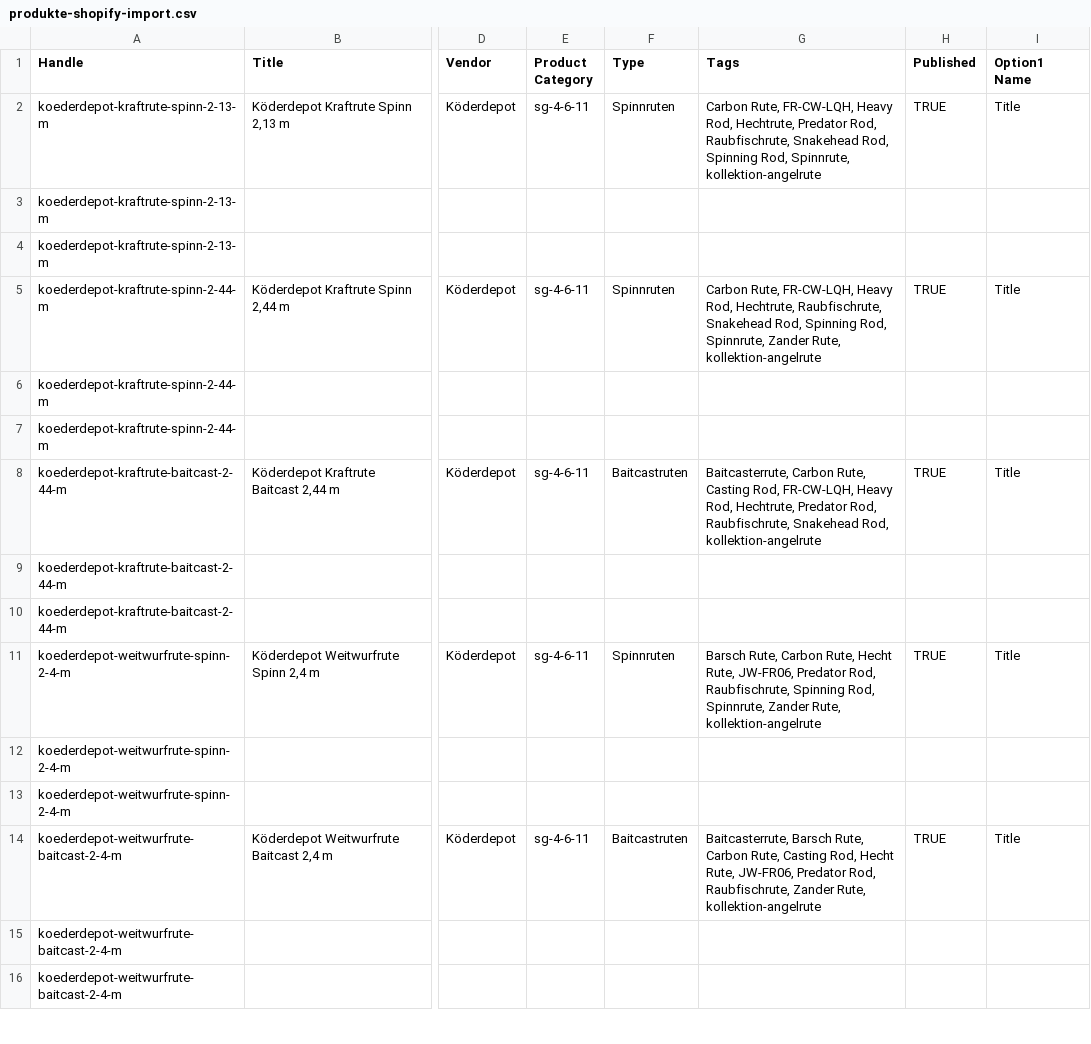
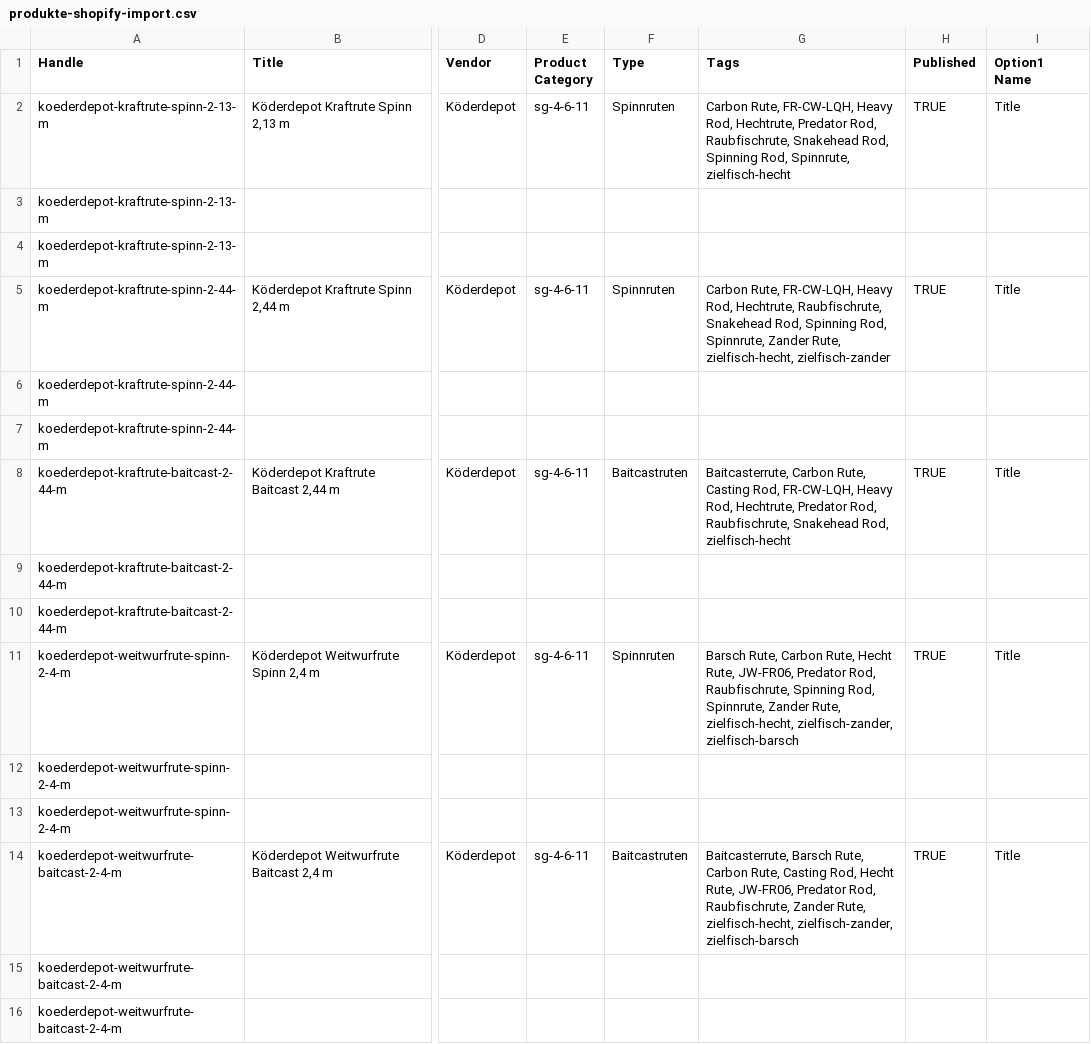
Before and after one commit to suedlichtkreativ-ops/s-dlicht2, a CSV file: inhalte/import/produkte-shopify-import.csv, drawn as a sheet; only a part is shown, gaps mark what is left out; the diff covers the shown part only; the diff names each change by its address in the sheet, - before the commit and + after, or states it on an @@ line.

```diff
--- a/inhalte/import/produkte-shopify-import.csv
+++ b/inhalte/import/produkte-shopify-import.csv
-G2 (Tags): …Rod, Spinnrute, kollektion-angelrute
+G2 (Tags): …Rod, Spinnrute, zielfisch-hecht
-G5 (Tags): …Zander Rute, kollektion-angelrute
+G5 (Tags): …Zander Rute, zielfisch-hecht, zielfisch-zander
-G8 (Tags): …Snakehead Rod, kollektion-angelrute
+G8 (Tags): …Snakehead Rod, zielfisch-hecht
-G11 (Tags): …Zander Rute, kollektion-angelrute
+G11 (Tags): …Zander Rute, zielfisch-hecht, zielfisch-zander, zielfisch-barsch
-G14 (Tags): …Zander Rute, kollektion-angelrute
+G14 (Tags): …Zander Rute, zielfisch-hecht, zielfisch-zander, zielfisch-barsch
```
Also changed, not shown: 81 edited cells elsewhere in this file, inhalte/import/entwuerfe-nicht-importieren.csv, 10 other files.
